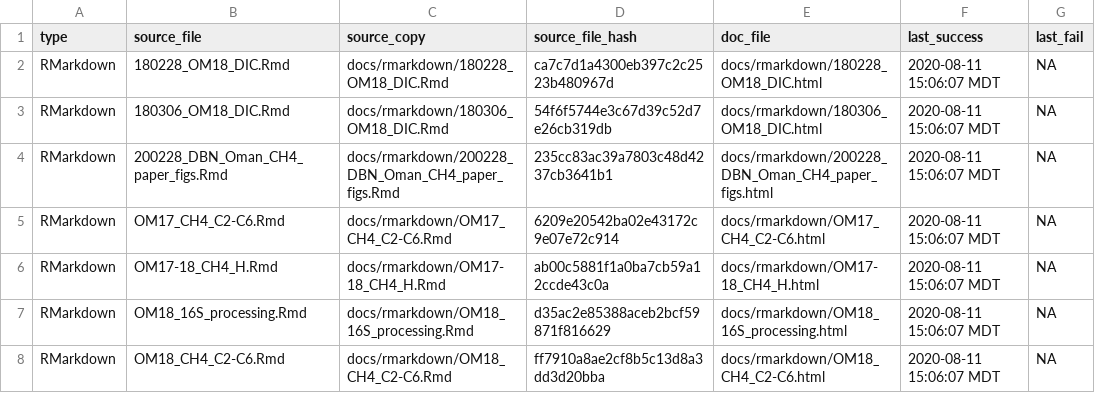
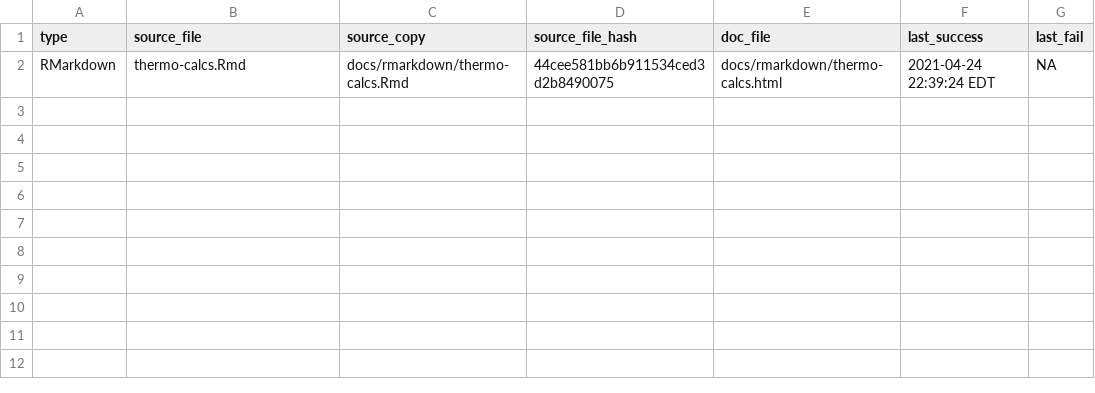
Before and after one commit to danote/Oman_CH4_stable_isotopes, a CSV file: docs/.docs_hash.csv, drawn as a sheet.

Commit message:
add-thermo-calcs

```diff
--- a/docs/.docs_hash.csv
+++ b/docs/.docs_hash.csv
@@ -1,8 +1,2 @@
 type,source_file,source_copy,source_file_hash,doc_file,last_success,last_fail
-RMarkdown,180228_OM18_DIC.Rmd,docs/rmarkdown/180228_OM18_DIC.Rmd,ca7c7d1a4300eb397c2c2523b480967d,docs/rmarkdown/180228_OM18_DIC.html,2020-08-11 15:06:07 MDT,NA
-RMarkdown,180306_OM18_DIC.Rmd,docs/rmarkdown/180306_OM18_DIC.Rmd,54f6f5744e3c67d39c52d7e26cb319db,docs/rmarkdown/180306_OM18_DIC.html,2020-08-11 15:06:07 MDT,NA
-RMarkdown,200228_DBN_Oman_CH4_paper_figs.Rmd,docs/rmarkdown/200228_DBN_Oman_CH4_paper_figs.Rmd,235cc83ac39a7803c48d4237cb3641b1,docs/rmarkdown/200228_DBN_Oman_CH4_paper_figs.html,2020-08-11 15:06:07 MDT,NA
-RMarkdown,OM17_CH4_C2-C6.Rmd,docs/rmarkdown/OM17_CH4_C2-C6.Rmd,6209e20542ba02e43172c9e07e72c914,docs/rmarkdown/OM17_CH4_C2-C6.html,2020-08-11 15:06:07 MDT,NA
-RMarkdown,OM17-18_CH4_H.Rmd,docs/rmarkdown/OM17-18_CH4_H.Rmd,ab00c5881f1a0ba7cb59a12ccde43c0a,docs/rmarkdown/OM17-18_CH4_H.html,2020-08-11 15:06:07 MDT,NA
-RMarkdown,OM18_16S_processing.Rmd,docs/rmarkdown/OM18_16S_processing.Rmd,d35ac2e85388aceb2bcf59871f816629,docs/rmarkdown/OM18_16S_processing.html,2020-08-11 15:06:07 MDT,NA
-RMarkdown,OM18_CH4_C2-C6.Rmd,docs/rmarkdown/OM18_CH4_C2-C6.Rmd,ff7910a8ae2cf8b5c13d8a3dd3d20bba,docs/rmarkdown/OM18_CH4_C2-C6.html,2020-08-11 15:06:07 MDT,NA
+RMarkdown,thermo-calcs.Rmd,docs/rmarkdown/thermo-calcs.Rmd,44cee581bb6b911534ced3d2b8490075,docs/rmarkdown/thermo-calcs.html,2021-04-24 22:39:24 EDT,NA
```
Also changed, not shown: 4 other files.
